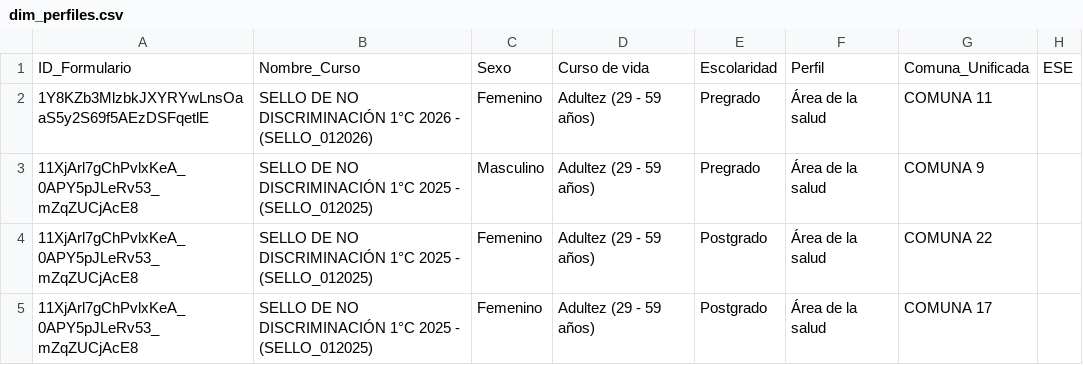
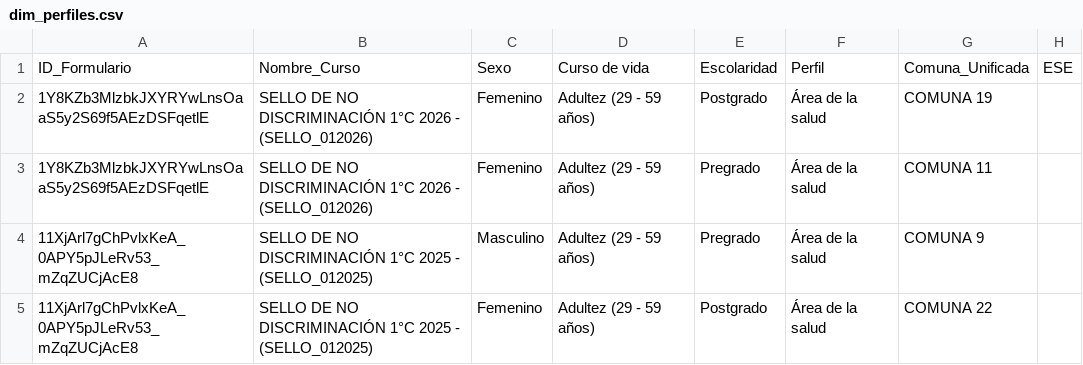
Before and after one commit to SecSaludCali/Tesis_Moodle, a CSV file: dim_perfiles.csv, drawn as a sheet; only a part is shown; the shorter side is filled out with more unchanged rows; the diff names each change by its address in the sheet, - before the commit and + after, or states it on an @@ line.

```diff
--- a/dim_perfiles.csv
+++ b/dim_perfiles.csv
+row 2: 1Y8KZb3MlzbkJXYRYwLnsOaaS5y2S69f5AEzDSFqetlE | SELLO DE NO DISCRIMINACIÓN 1°C 2026 - (SELLO_012026) | Femenino | Adultez (29 - 59 años) | Postgrado | Área de la salud | COMUNA 19
```
Also changed, not shown: demografia_consolidada.csv, descargas_moodle/progress.sello_01_2026.csv, 5 other files.
